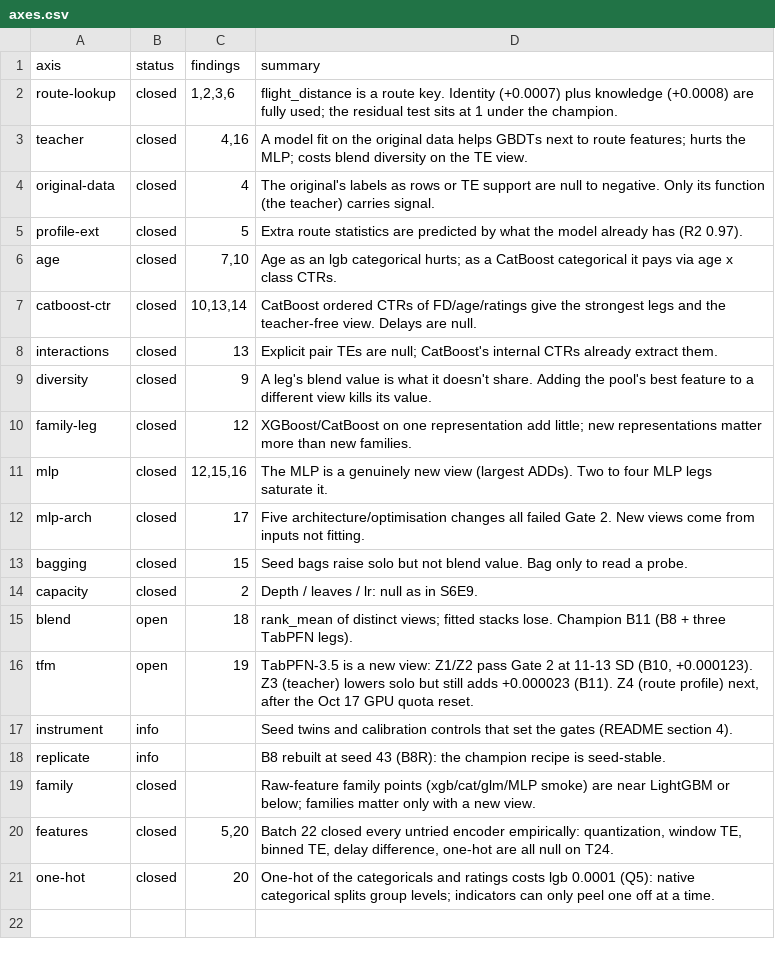
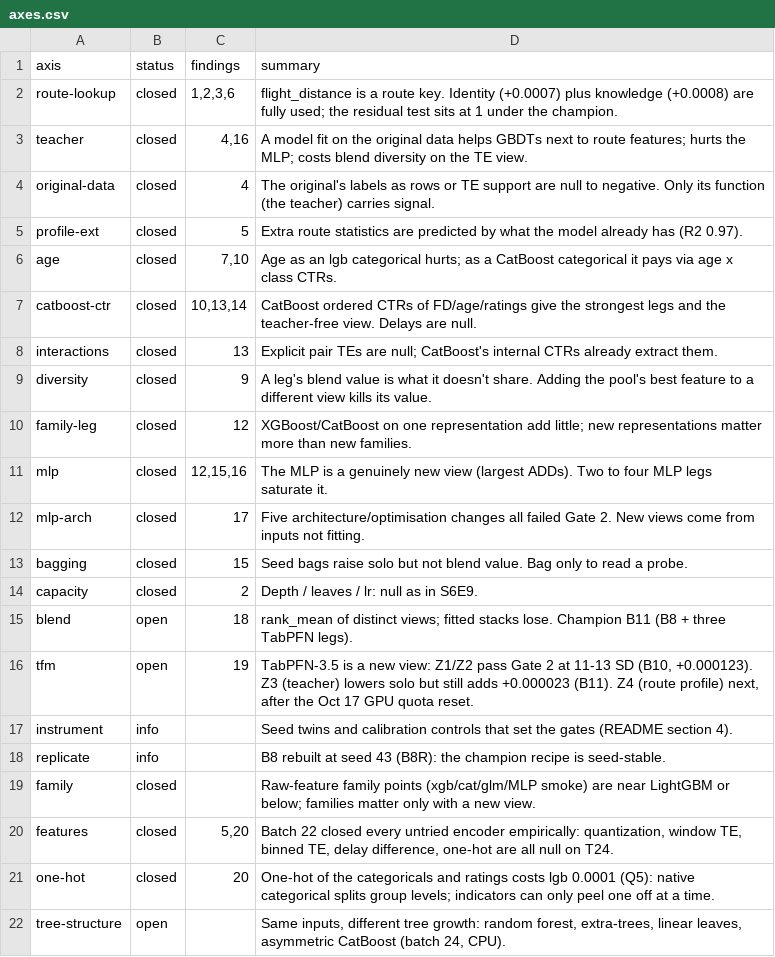
Before and after one commit to gccarno/kaggle_playground_s6e10, a CSV file: experiments/axes.csv, drawn as a sheet; the diff names each change by its address in the sheet, - before the commit and + after, or states it on an @@ line.

```diff
--- a/experiments/axes.csv
+++ b/experiments/axes.csv
+row 22: tree-structure | open |  | Same inputs, different tree growth: random forest, extra-trees, linear leaves, asymmetric CatBoost (batch 24, CPU).
```
Also changed, not shown: experiments/ledger.csv, experiments/techniques.csv, 5 other files.
